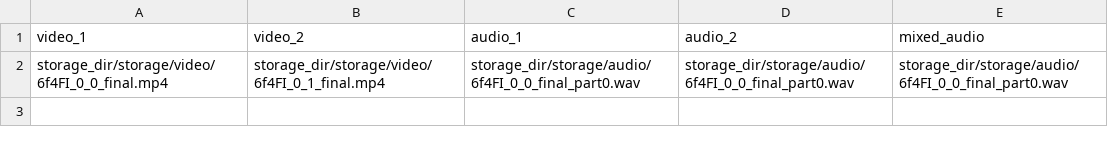
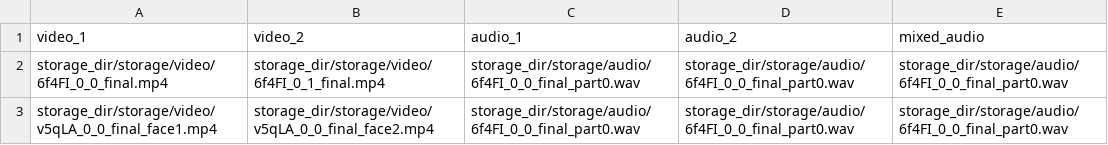
Before and after one commit to jessyoon14/highlight-image-generator, a CSV file: looking-to-listen/val.csv, drawn as a sheet; the diff names each change by its address in the sheet, - before the commit and + after, or states it on an @@ line.

```diff
--- a/looking-to-listen/val.csv
+++ b/looking-to-listen/val.csv
+row 3: storage_dir/storage/video/v5qLA_0_0_final_face1.mp4 | storage_dir/storage/video/v5qLA_0_0_final_face2.mp4 | storage_dir/storage/audio/6f4FI_0_0_final_part0.wav | storage_dir/storage/audio/6f4FI_0_0_final_part0.wav | storage_dir/storage/audio/6f4FI_0_0_final_part0.wav
```
Also changed, not shown: 9 other files.
